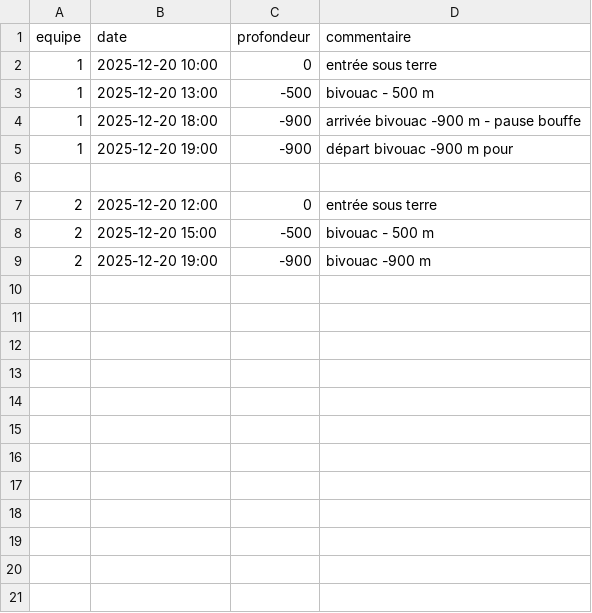
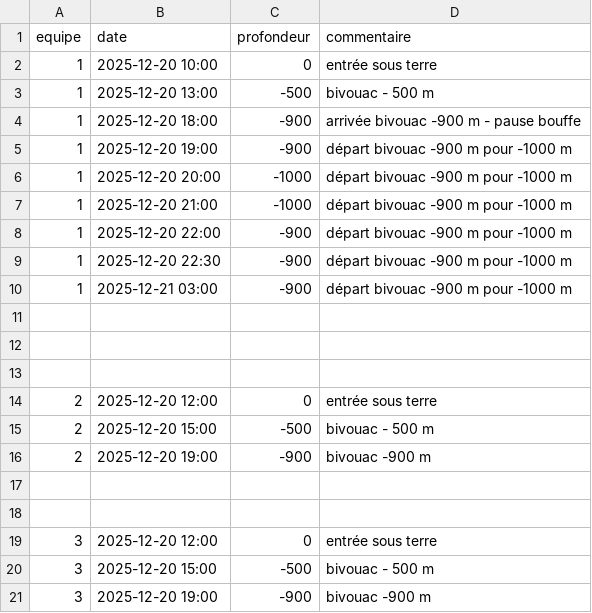
Before and after one commit to sploloque/ExploJB-2025, a CSV file: data/timing.csv, drawn as a sheet.

Commit message:
modif 3

```diff
--- a/data/timing.csv
+++ b/data/timing.csv
@@ -4,3 +4,10 @@ equipe,date,profondeur,commentaire
 1, 2025-12-20 18:00, -900, arrivée bivouac -900 m - pause bouffe
-1, 2025-12-20 19:00, -900, départ bivouac -900 m pour
+1, 2025-12-20 19:00, -900, départ bivouac -900 m pour -1000 m
+1, 2025-12-20 20:00, -1000, départ bivouac -900 m pour -1000 m
+1, 2025-12-20 21:00, -1000, départ bivouac -900 m pour -1000 m
+1, 2025-12-20 22:00, -900, départ bivouac -900 m pour -1000 m
+1, 2025-12-20 22:30, -900, départ bivouac -900 m pour -1000 m
+1, 2025-12-21 03:00, -900, départ bivouac -900 m pour -1000 m
+
+
 
@@ -9 +16,6 @@ equipe,date,profondeur,commentaire
 2, 2025-12-20 19:00, -900, bivouac -900 m
+
+
+3, 2025-12-20 12:00, 0, entrée sous terre
+3, 2025-12-20 15:00, -500, bivouac - 500 m
+3, 2025-12-20 19:00, -900, bivouac -900 m
```
